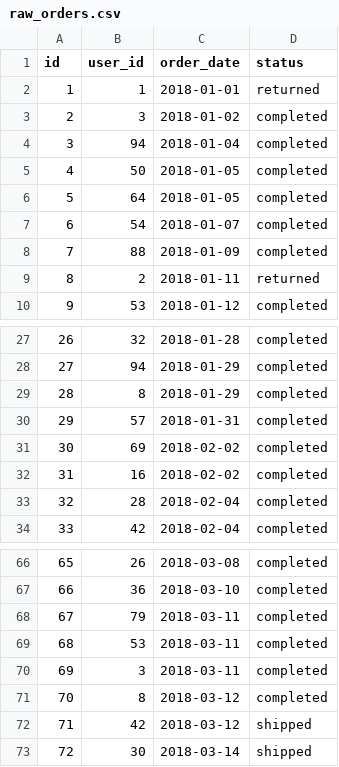
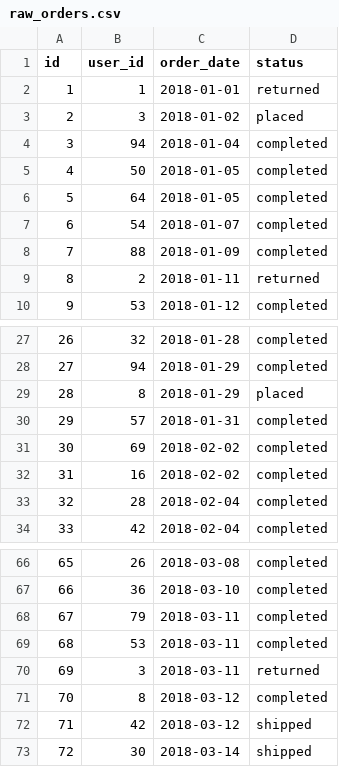
Before and after one commit to mjirv/dbt_product_analytics, a CSV file: integration_tests/seeds/raw_orders.csv, drawn as a sheet; only a part is shown, gaps mark what is left out.

```diff
--- a/integration_tests/seeds/raw_orders.csv
+++ b/integration_tests/seeds/raw_orders.csv
@@ -2,3 +2,3 @@ id,user_id,order_date,status
 1,1,2018-01-01,returned
-2,3,2018-01-02,completed
+2,3,2018-01-02,placed
 3,94,2018-01-04,completed
@@ -28,3 +28,3 @@ id,user_id,order_date,status
 27,94,2018-01-29,completed
-28,8,2018-01-29,completed
+28,8,2018-01-29,placed
 29,57,2018-01-31,completed
@@ -69,3 +69,3 @@ id,user_id,order_date,status
 68,53,2018-03-11,completed
-69,3,2018-03-11,completed
+69,3,2018-03-11,returned
 70,8,2018-03-12,completed
```
Also changed, not shown: 3 other files.
